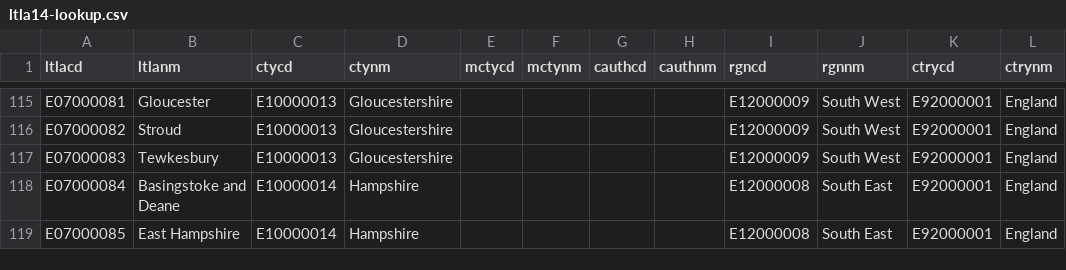
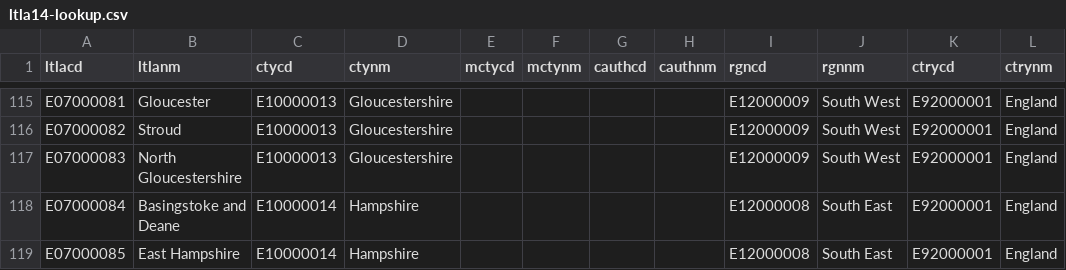
Before and after one commit to ONSvisual/uk-topojson, a CSV file: input/ltla14-lookup.csv, drawn as a sheet; only a part is shown, gaps mark what is left out.

Commit message:
changed tewkesbury to north gloucestershire (2025)

```diff
--- a/input/ltla14-lookup.csv
+++ b/input/ltla14-lookup.csv
@@ -116,3 +116,3 @@ E07000081,Gloucester,E10000013,Gloucestershire,,,,,E12000009,South West,E9200000
 E07000082,Stroud,E10000013,Gloucestershire,,,,,E12000009,South West,E92000001,England
-E07000083,Tewkesbury,E10000013,Gloucestershire,,,,,E12000009,South West,E92000001,England
+E07000083,North Gloucestershire,E10000013,Gloucestershire,,,,,E12000009,South West,E92000001,England
 E07000084,Basingstoke and Deane,E10000014,Hampshire,,,,,E12000008,South East,E92000001,England
```
Also changed, not shown: 3 other files.
